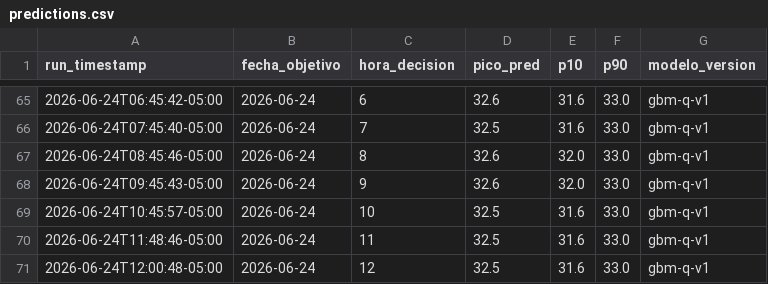
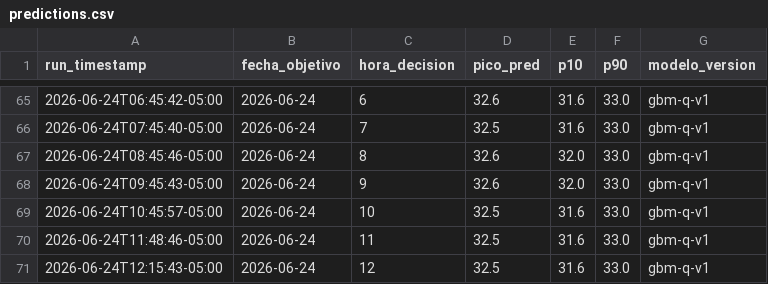
Before and after one commit to CesarG-09/panama-temp-forecast, a CSV file: data/predictions.csv, drawn as a sheet; only a part is shown, gaps mark what is left out.

```diff
--- a/data/predictions.csv
+++ b/data/predictions.csv
@@ -70,2 +70,2 @@ run_timestamp,fecha_objetivo,hora_decision,pico_pred,p10,p90,modelo_version
 2026-06-24T11:48:46-05:00,2026-06-24,11,32.5,31.6,33.0,gbm-q-v1
-2026-06-24T12:00:48-05:00,2026-06-24,12,32.5,31.6,33.0,gbm-q-v1
+2026-06-24T12:15:43-05:00,2026-06-24,12,32.5,31.6,33.0,gbm-q-v1
```
Also changed, not shown: 1 other file.
